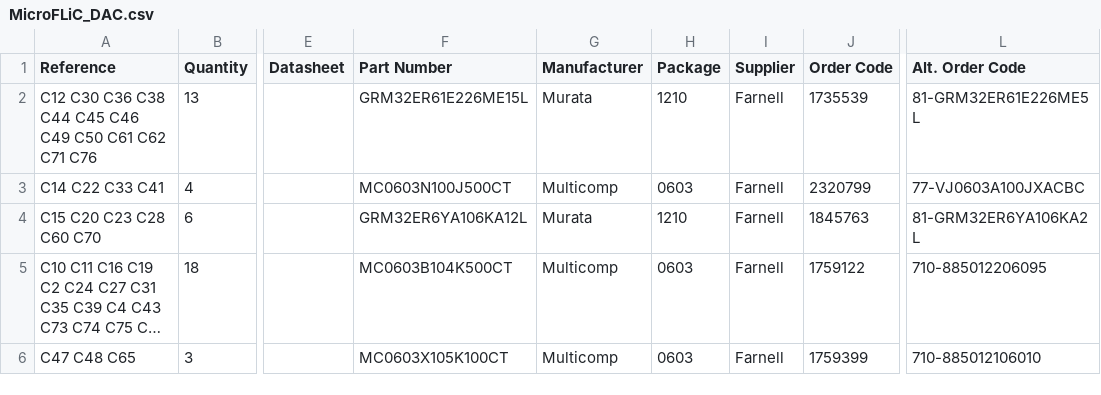
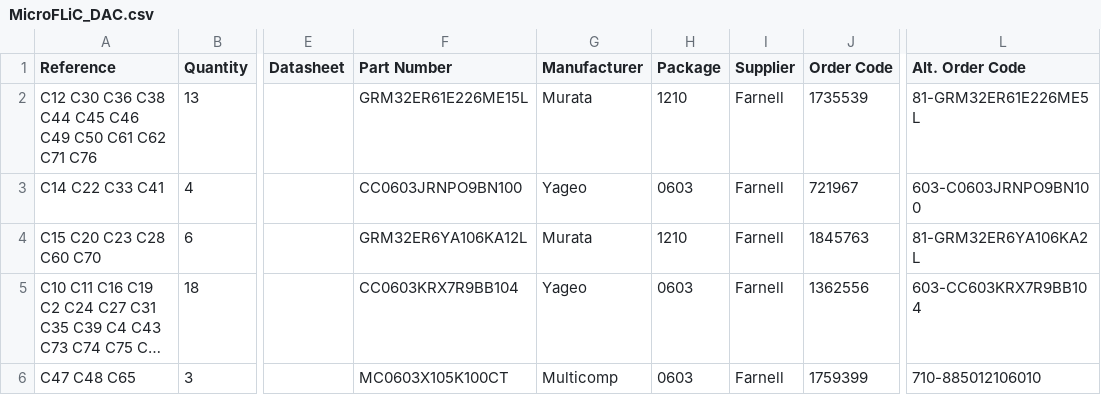
Before and after one commit to jnedbal/MicroFLiC_DAC_2_2, a CSV file: MicroFLiC_DAC.csv, drawn as a sheet; only a part is shown, gaps mark what is left out; long unchanged cells end in …; the diff covers the shown part only; the diff names each change by its address in the sheet, - before the commit and + after, or states it on an @@ line.

```diff
--- a/MicroFLiC_DAC.csv
+++ b/MicroFLiC_DAC.csv
-F3 (Part Number): MC0603N100J500CT
+F3 (Part Number): CC0603JRNPO9BN100
-G3 (Manufacturer): Multicomp
+G3 (Manufacturer): Yageo
-J3 (Order Code): 2320799
+J3 (Order Code): 721967
-L3 (Alt. Order Code): 77-VJ0603A100JXACBC
+L3 (Alt. Order Code): 603-C0603JRNPO9BN100
-F5 (Part Number): MC0603B104K500CT
+F5 (Part Number): CC0603KRX7R9BB104
-G5 (Manufacturer): Multicomp
+G5 (Manufacturer): Yageo
-J5 (Order Code): 1759122
+J5 (Order Code): 1362556
-L5 (Alt. Order Code): 710-885012206095
+L5 (Alt. Order Code): 603-CC603KRX7R9BB104
```
Also changed, not shown: 2 added rows, 3 removed rows and 2 edited cells elsewhere in this file, 28 other files.
